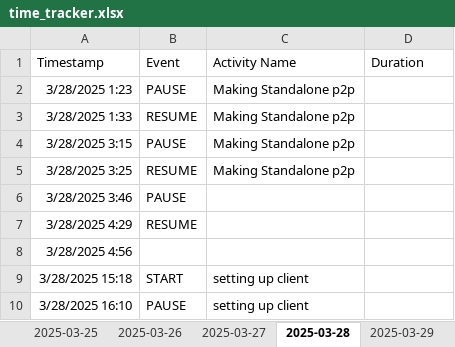
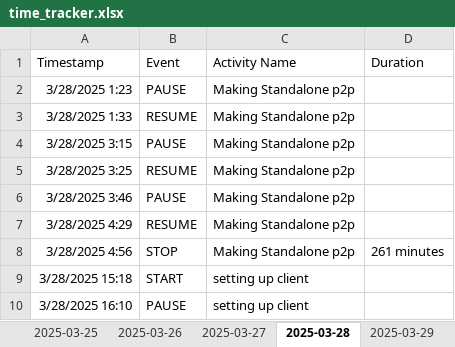
Before and after one commit to Cryosimorgh/Timer, an Excel workbook: time_tracker.xlsx, sheet 2025-03-28, drawn as a sheet; only a part is shown; values as stored, in another font and other column widths than the file's, no borders; removed rows and columns are numbered as before the commit, all else as after; the diff names each change by its address in the sheet, - before the commit and + after, or states it on an @@ line.

```diff
--- a/time_tracker.xlsx (sheet 2025-03-28)
+++ b/time_tracker.xlsx (sheet 2025-03-28)
-C6:C7 (Activity Name): (empty)
+C6:C7 (Activity Name): Making Standalone p2p
-row 8: 3/28/2025 4:56
+row 8: 3/28/2025 4:56 | STOP | Making Standalone p2p | 261 minutes
```
Also changed, not shown: sheet 2025-03-30, 2 other files.
